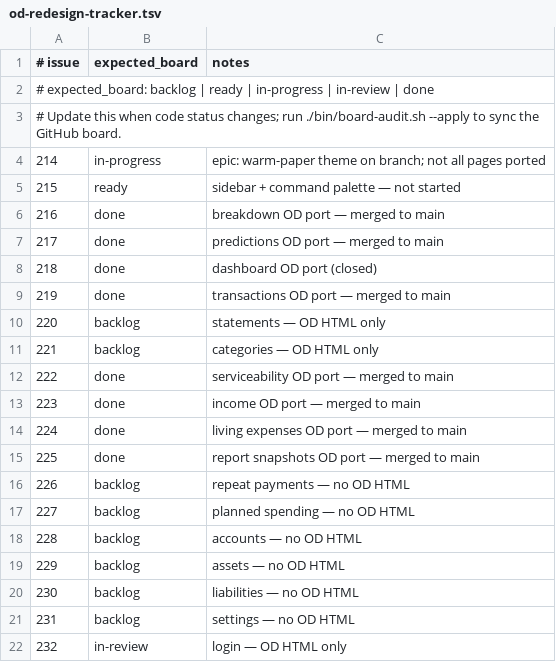
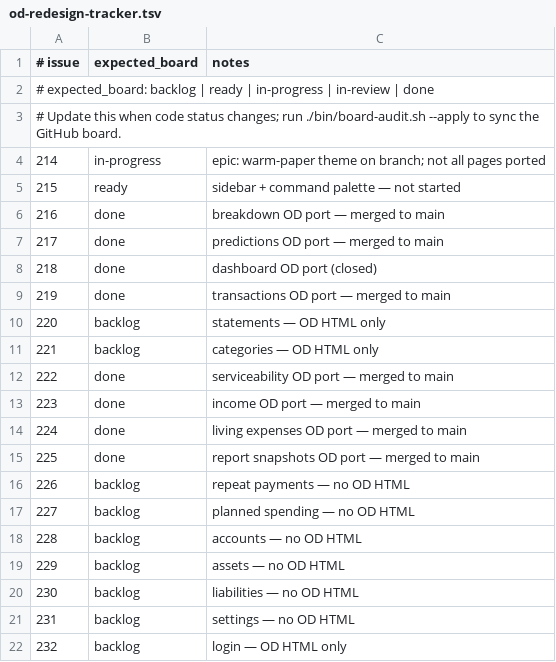
Before and after one commit to kgz/Funds-Manager, a TSV file: bin/od-redesign-tracker.tsv, drawn as a sheet.

```diff
--- a/bin/od-redesign-tracker.tsv
+++ b/bin/od-redesign-tracker.tsv
@@ -21,2 +21,2 @@
 231	backlog	settings — no OD HTML
-232	in-review	login — OD HTML only
+232	backlog	login — OD HTML only
```
Also changed, not shown: 27 other files.
